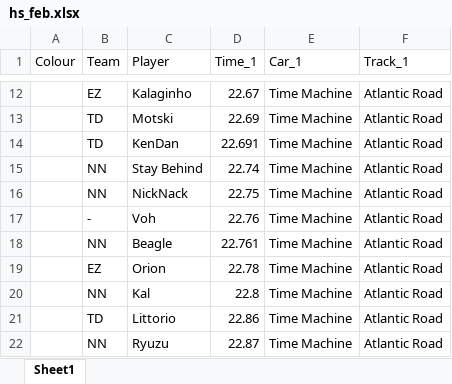
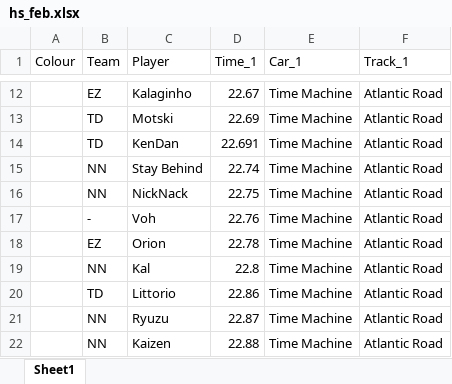
Before and after one commit to sheep-learning/hs_feb, an Excel workbook: hs_feb.xlsx, sheet Sheet1, drawn as a sheet; only a part is shown, gaps mark what is left out; the shorter side is filled out with more unchanged rows; values as stored, in another font and other column widths than the file's, no borders; the diff names each change by its address in the sheet, - before the commit and + after, or states it on an @@ line.

Commit message:
bye beagle

```diff
--- a/hs_feb.xlsx (sheet Sheet1)
+++ b/hs_feb.xlsx (sheet Sheet1)
-row 18:  | NN | Beagle | 22.761 | Time Machine | Atlantic Road
```
Also changed, not shown: 1 other file.
